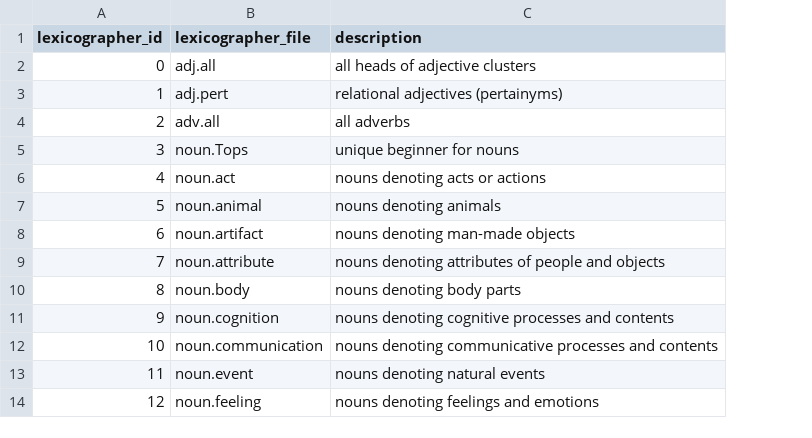
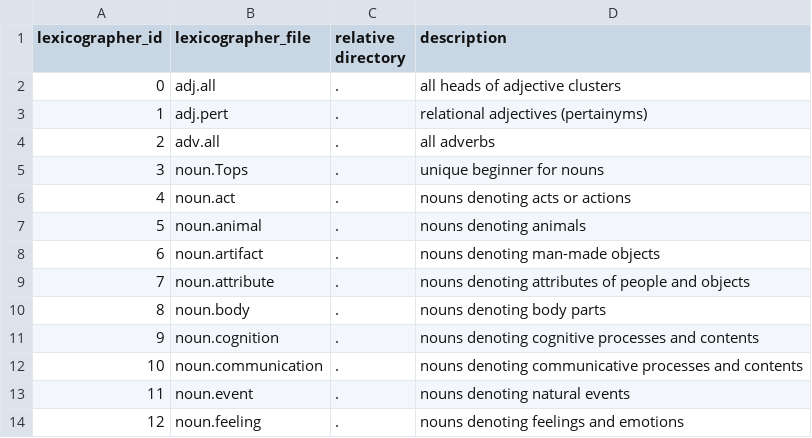
Before and after one commit to own-pt/mill, a TSV file: lexnames.tsv, drawn as a sheet; only a part is shown; the diff names each change by its address in the sheet, - before the commit and + after, or states it on an @@ line.

Commit message:
* allow user to specify lexfile directory
(in lexnames.tsv)

- hence allow files in one directory to depend on those on another
  directory

* better (?) reading of configuration

```diff
--- a/lexnames.tsv
+++ b/lexnames.tsv
+column C (relative directory), rows 2-14: all .
```
Also changed, not shown: 2 other files.
